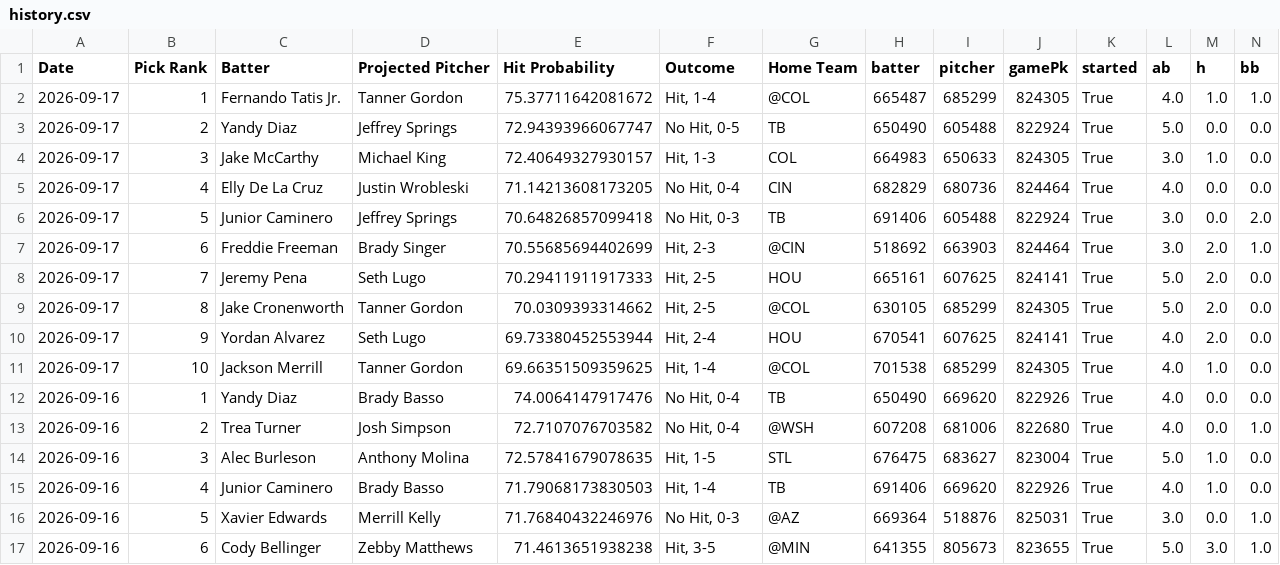
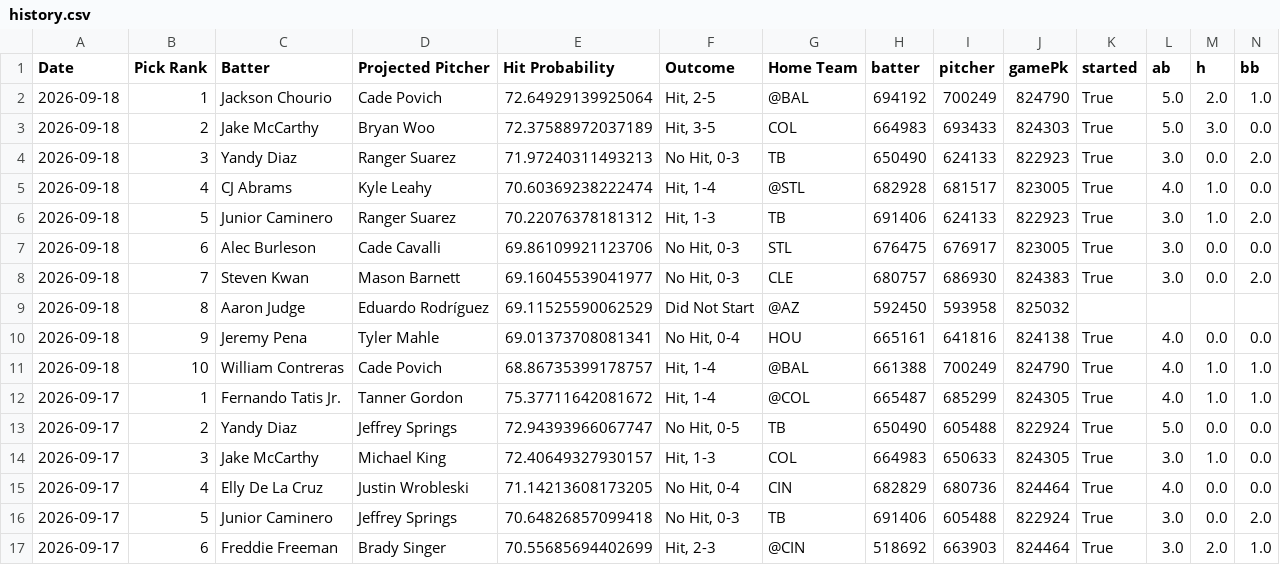
Before and after one commit to TheBreakdownPoint/PickHelper, a CSV file: history.csv, drawn as a sheet; only a part is shown; the shorter side is filled out with more unchanged rows; rows hold the shown columns only; the diff names each change by its address in the sheet, - before the commit and + after, or states it on an @@ line.

Commit message:
Daily history update 2026-09-19 14:00:09

```diff
--- a/history.csv
+++ b/history.csv
+row 2: 2026-09-18 | 1 | Jackson Chourio | Cade Povich | 72.64929139925064 | Hit, 2-5 | @BAL | 694192 | 700249 | 824790 | True | 5.0 | 2.0 | 1.0
+row 3: 2026-09-18 | 2 | Jake McCarthy | Bryan Woo | 72.37588972037189 | Hit, 3-5 | COL | 664983 | 693433 | 824303 | True | 5.0 | 3.0 | 0.0
+row 4: 2026-09-18 | 3 | Yandy Diaz | Ranger Suarez | 71.97240311493213 | No Hit, 0-3 | TB | 650490 | 624133 | 822923 | True | 3.0 | 0.0 | 2.0
+row 5: 2026-09-18 | 4 | CJ Abrams | Kyle Leahy | 70.60369238222474 | Hit, 1-4 | @STL | 682928 | 681517 | 823005 | True | 4.0 | 1.0 | 0.0
+row 6: 2026-09-18 | 5 | Junior Caminero | Ranger Suarez | 70.22076378181312 | Hit, 1-3 | TB | 691406 | 624133 | 822923 | True | 3.0 | 1.0 | 2.0
+row 7: 2026-09-18 | 6 | Alec Burleson | Cade Cavalli | 69.86109921123706 | No Hit, 0-3 | STL | 676475 | 676917 | 823005 | True | 3.0 | 0.0 | 0.0
+row 8: 2026-09-18 | 7 | Steven Kwan | Mason Barnett | 69.16045539041977 | No Hit, 0-3 | CLE | 680757 | 686930 | 824383 | True | 3.0 | 0.0 | 2.0
+row 9: 2026-09-18 | 8 | Aaron Judge | Eduardo Rodríguez | 69.11525590062529 | Did Not Start | @AZ | 592450 | 593958 | 825032
+row 10: 2026-09-18 | 9 | Jeremy Pena | Tyler Mahle | 69.01373708081341 | No Hit, 0-4 | HOU | 665161 | 641816 | 824138 | True | 4.0 | 0.0 | 0.0
+row 11: 2026-09-18 | 10 | William Contreras | Cade Povich | 68.86735399178757 | Hit, 1-4 | @BAL | 661388 | 700249 | 824790 | True | 4.0 | 1.0 | 1.0
```
